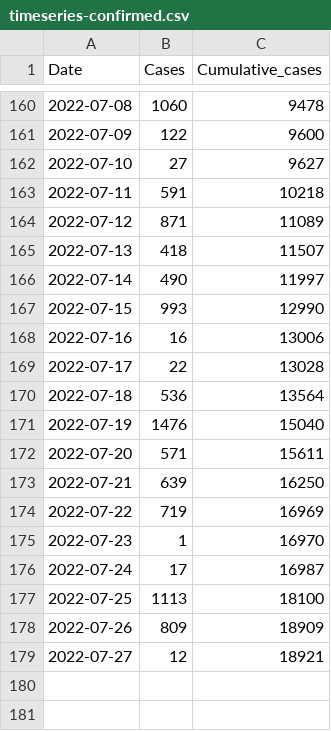
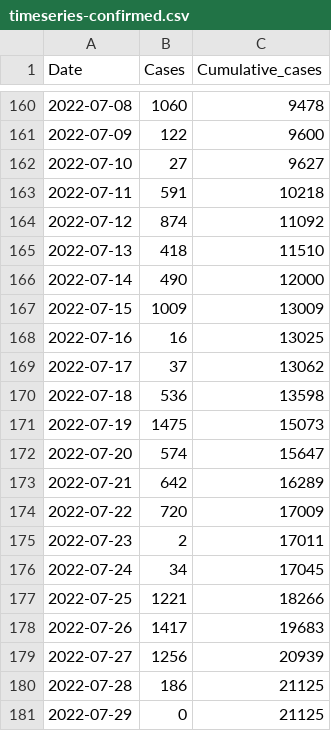
Before and after one commit to globaldothealth/monkeypox, a CSV file: timeseries-confirmed.csv, drawn as a sheet; only a part is shown, gaps mark what is left out.

```diff
--- a/timeseries-confirmed.csv
+++ b/timeseries-confirmed.csv
@@ -163,17 +163,19 @@ Date,Cases,Cumulative_cases
 2022-07-11,591,10218
-2022-07-12,871,11089
-2022-07-13,418,11507
-2022-07-14,490,11997
-2022-07-15,993,12990
-2022-07-16,16,13006
-2022-07-17,22,13028
-2022-07-18,536,13564
-2022-07-19,1476,15040
-2022-07-20,571,15611
-2022-07-21,639,16250
-2022-07-22,719,16969
-2022-07-23,1,16970
-2022-07-24,17,16987
-2022-07-25,1113,18100
-2022-07-26,809,18909
-2022-07-27,12,18921
+2022-07-12,874,11092
+2022-07-13,418,11510
+2022-07-14,490,12000
+2022-07-15,1009,13009
+2022-07-16,16,13025
+2022-07-17,37,13062
+2022-07-18,536,13598
+2022-07-19,1475,15073
+2022-07-20,574,15647
+2022-07-21,642,16289
+2022-07-22,720,17009
+2022-07-23,2,17011
+2022-07-24,34,17045
+2022-07-25,1221,18266
+2022-07-26,1417,19683
+2022-07-27,1256,20939
+2022-07-28,186,21125
+2022-07-29,0,21125
```
Also changed, not shown: timeseries-country-confirmed.csv, 16 other files.
